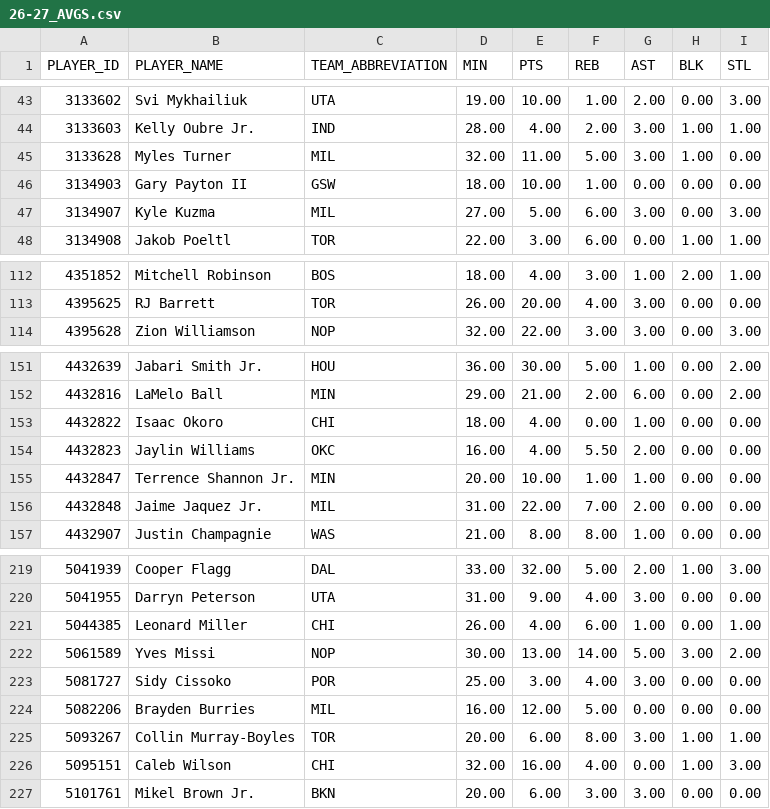
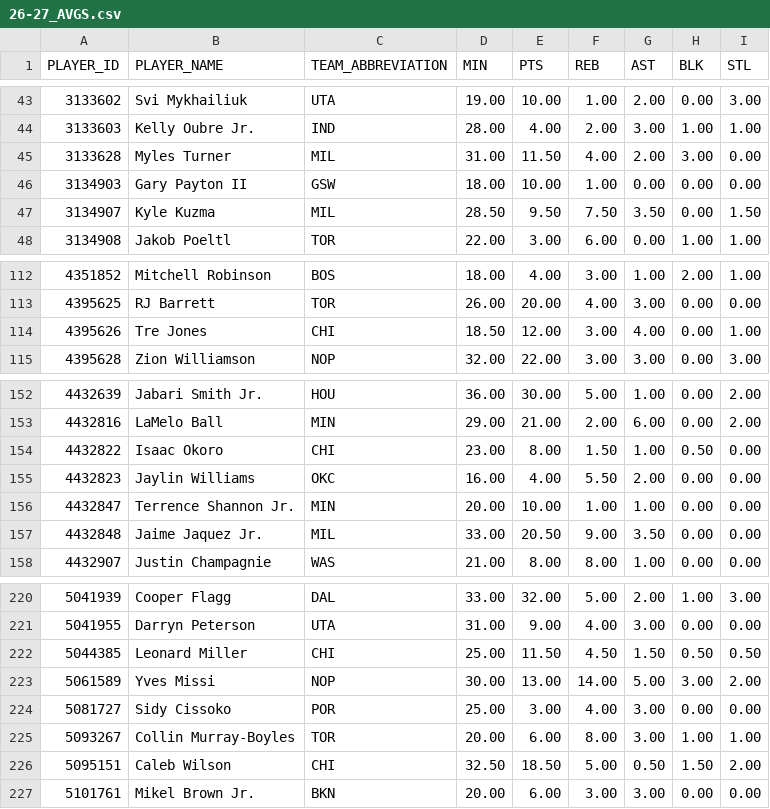
Before and after one commit to nickyamter/nba-crystal-ball, a CSV file: CSVs/26-27_AVGS.csv, drawn as a sheet; only a part is shown, gaps mark what is left out; the diff covers the shown part only.

```diff
--- a/CSVs/26-27_AVGS.csv
+++ b/CSVs/26-27_AVGS.csv
@@ -44,5 +44,5 @@ PLAYER_ID,PLAYER_NAME,TEAM_ABBREVIATION,MIN,PTS,REB,AST,BLK,STL
 3133603,Kelly Oubre Jr.,IND,28.00,4.00,2.00,3.00,1.00,1.00
-3133628,Myles Turner,MIL,32.00,11.00,5.00,3.00,1.00,0.00
+3133628,Myles Turner,MIL,31.00,11.50,4.00,2.00,3.00,0.00
 3134903,Gary Payton II,GSW,18.00,10.00,1.00,0.00,0.00,0.00
-3134907,Kyle Kuzma,MIL,27.00,5.00,6.00,3.00,0.00,3.00
+3134907,Kyle Kuzma,MIL,28.50,9.50,7.50,3.50,0.00,1.50
 3134908,Jakob Poeltl,TOR,22.00,3.00,6.00,0.00,1.00,1.00
@@ -113,2 +113,3 @@ PLAYER_ID,PLAYER_NAME,TEAM_ABBREVIATION,MIN,PTS,REB,AST,BLK,STL
 4395625,RJ Barrett,TOR,26.00,20.00,4.00,3.00,0.00,0.00
+4395626,Tre Jones,CHI,18.50,12.00,3.00,4.00,0.00,1.00
 4395628,Zion Williamson,NOP,32.00,22.00,3.00,3.00,0.00,3.00
@@ -152,6 +153,6 @@ PLAYER_ID,PLAYER_NAME,TEAM_ABBREVIATION,MIN,PTS,REB,AST,BLK,STL
 4432816,LaMelo Ball,MIN,29.00,21.00,2.00,6.00,0.00,2.00
-4432822,Isaac Okoro,CHI,18.00,4.00,0.00,1.00,0.00,0.00
+4432822,Isaac Okoro,CHI,23.00,8.00,1.50,1.00,0.50,0.00
 4432823,Jaylin Williams,OKC,16.00,4.00,5.50,2.00,0.00,0.00
 4432847,Terrence Shannon Jr.,MIN,20.00,10.00,1.00,1.00,0.00,0.00
-4432848,Jaime Jaquez Jr.,MIL,31.00,22.00,7.00,2.00,0.00,0.00
+4432848,Jaime Jaquez Jr.,MIL,33.00,20.50,9.00,3.50,0.00,0.00
 4432907,Justin Champagnie,WAS,21.00,8.00,8.00,1.00,0.00,0.00
@@ -220,8 +221,7 @@ PLAYER_ID,PLAYER_NAME,TEAM_ABBREVIATION,MIN,PTS,REB,AST,BLK,STL
 5041955,Darryn Peterson,UTA,31.00,9.00,4.00,3.00,0.00,0.00
-5044385,Leonard Miller,CHI,26.00,4.00,6.00,1.00,0.00,1.00
+5044385,Leonard Miller,CHI,25.00,11.50,4.50,1.50,0.50,0.50
 5061589,Yves Missi,NOP,30.00,13.00,14.00,5.00,3.00,2.00
 5081727,Sidy Cissoko,POR,25.00,3.00,4.00,3.00,0.00,0.00
-5082206,Brayden Burries,MIL,16.00,12.00,5.00,0.00,0.00,0.00
 5093267,Collin Murray-Boyles,TOR,20.00,6.00,8.00,3.00,1.00,1.00
-5095151,Caleb Wilson,CHI,32.00,16.00,4.00,0.00,1.00,3.00
+5095151,Caleb Wilson,CHI,32.50,18.50,5.00,0.50,1.50,2.00
 5101761,Mikel Brown Jr.,BKN,20.00,6.00,3.00,3.00,0.00,0.00
```
Also changed, not shown: 41 edited cells elsewhere in this file, CSVs/26-27_GAMELOG.csv, CSVs/ESPN_26-27_DNP.csv, 3 other files.
